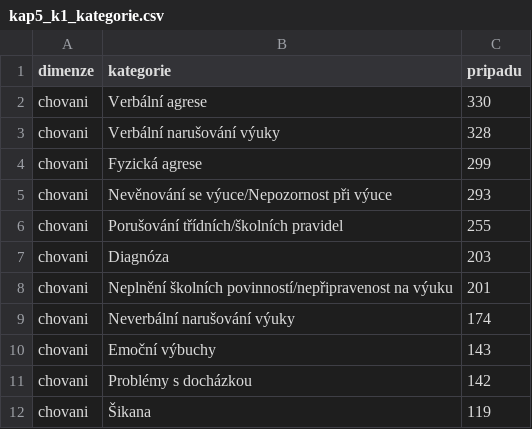
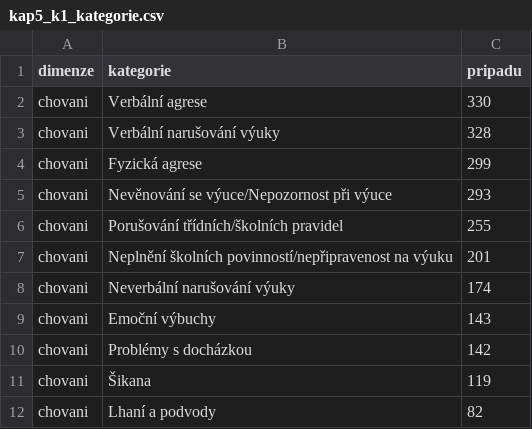
Before and after one commit to JanNehyba/edustories-habilitation, a CSV file: vystupy/tabulky/kap5_k1_kategorie.csv, drawn as a sheet; only a part is shown; the shorter side is filled out with more unchanged rows.

```diff
--- a/vystupy/tabulky/kap5_k1_kategorie.csv
+++ b/vystupy/tabulky/kap5_k1_kategorie.csv
@@ -6,3 +6,2 @@
 "chovani","Porušování třídních/školních pravidel",255
-"chovani","Diagnóza",203
 "chovani","Neplnění školních povinností/nepřipravenost na výuku",201
```
Also changed, not shown: data/processed/k1_rez_ids.csv, vystupy/tabulky/kap5_korpus_cisla.csv, 29 other files.
